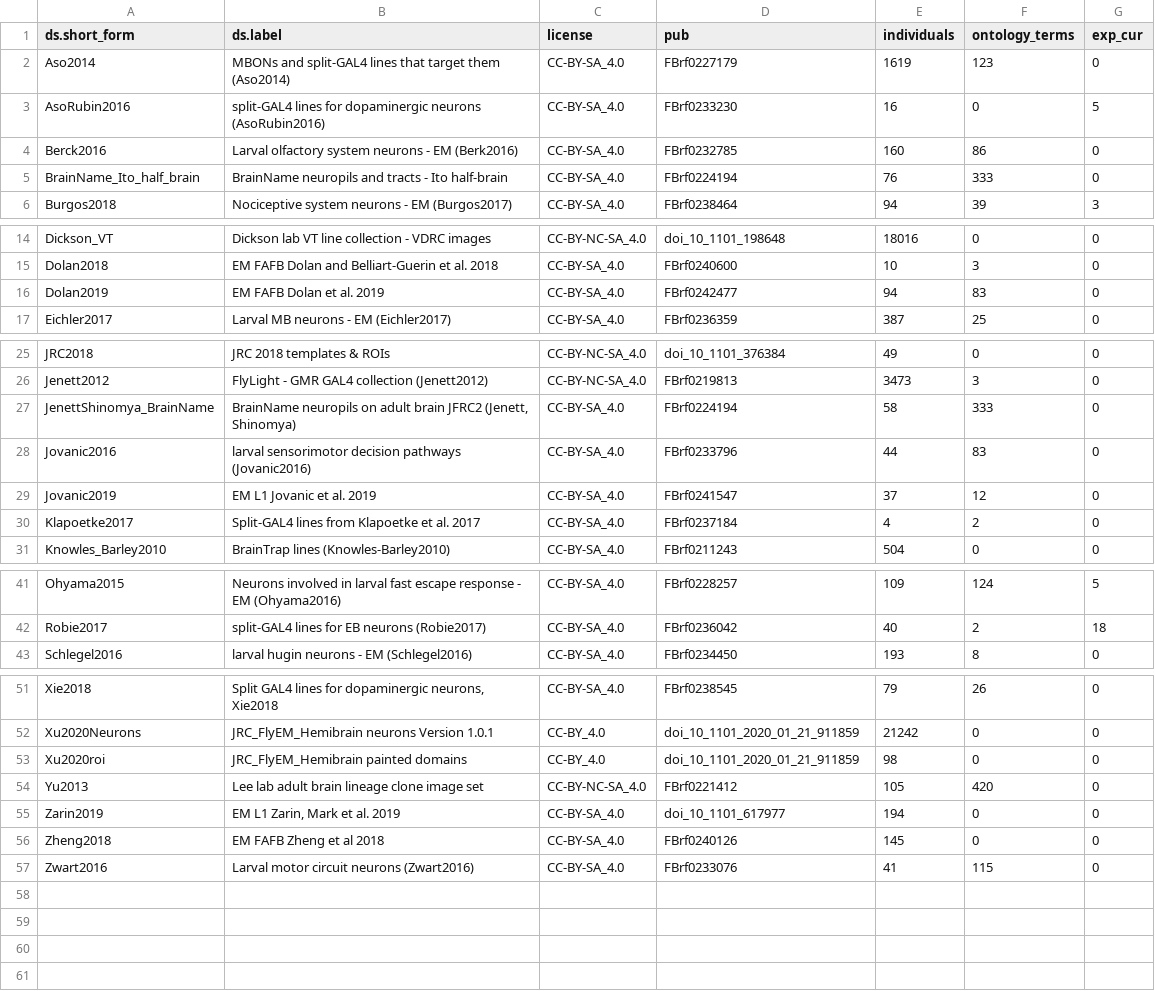
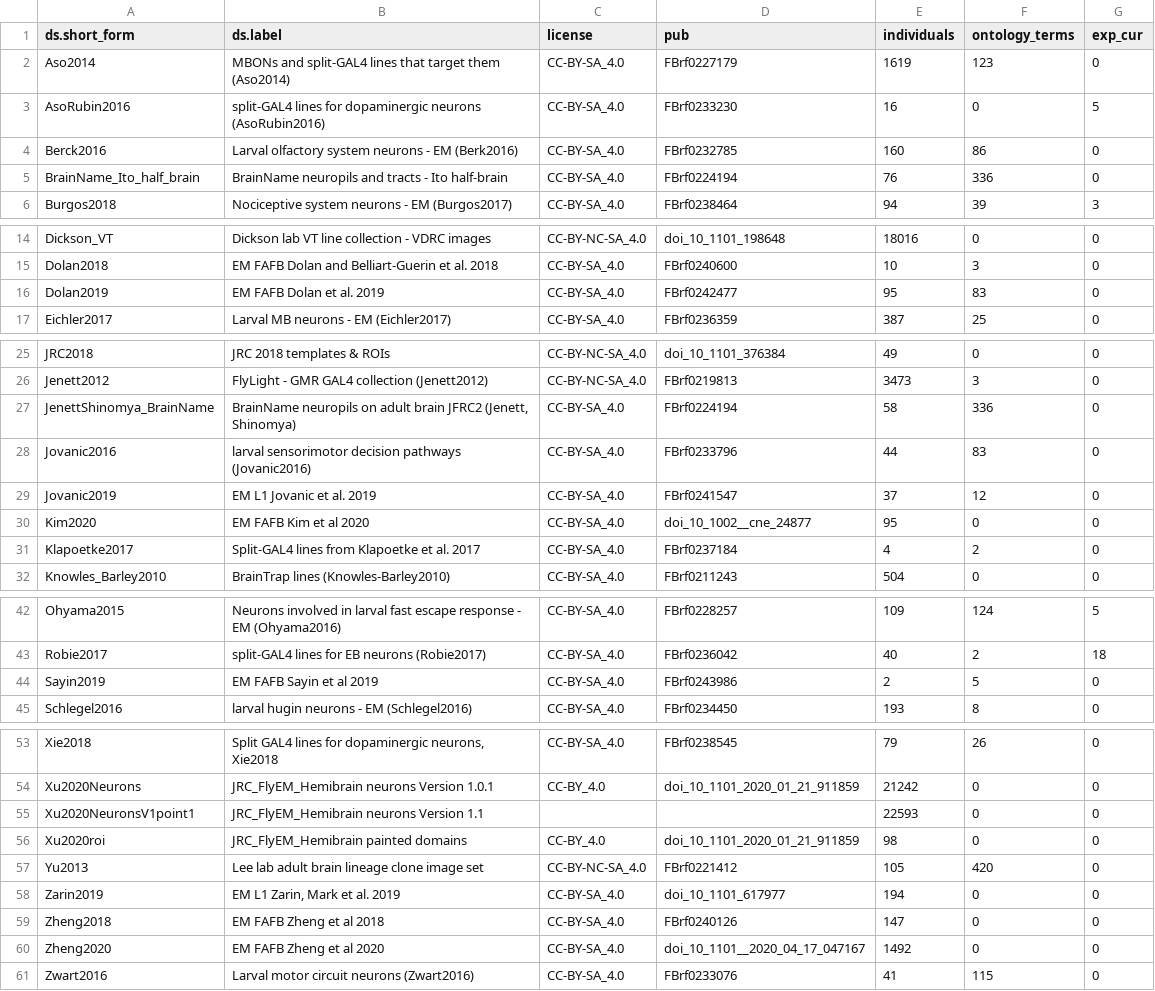
Before and after one commit to VirtualFlyBrain/VFB_reporting_results, a TSV file: staging_report.tsv, drawn as a sheet; only a part is shown, gaps mark what is left out.

```diff
--- a/staging_report.tsv
+++ b/staging_report.tsv
@@ -4,3 +4,3 @@ AsoRubin2016	split-GAL4 lines for dopaminergic neurons (AsoRubin2016)	CC-BY-SA_4
 Berck2016	Larval olfactory system neurons - EM (Berk2016)	CC-BY-SA_4.0	FBrf0232785	160	86	0
-BrainName_Ito_half_brain	BrainName neuropils and tracts - Ito half-brain	CC-BY-SA_4.0	FBrf0224194	76	333	0
+BrainName_Ito_half_brain	BrainName neuropils and tracts - Ito half-brain	CC-BY-SA_4.0	FBrf0224194	76	336	0
 Burgos2018	Nociceptive system neurons - EM (Burgos2017)	CC-BY-SA_4.0	FBrf0238464	94	39	3
@@ -15,3 +15,3 @@ Dickson_VT	Dickson lab VT line collection - VDRC images	CC-BY-NC-SA_4.0	doi_10_1
 Dolan2018	EM FAFB Dolan and Belliart-Guerin et al. 2018	CC-BY-SA_4.0	FBrf0240600	10	3	0
-Dolan2019	EM FAFB Dolan et al. 2019	CC-BY-SA_4.0	FBrf0242477	94	83	0
+Dolan2019	EM FAFB Dolan et al. 2019	CC-BY-SA_4.0	FBrf0242477	95	83	0
 Eichler2017	Larval MB neurons - EM (Eichler2017)	CC-BY-SA_4.0	FBrf0236359	387	25	0
@@ -26,5 +26,6 @@ JRC2018	JRC 2018 templates & ROIs	CC-BY-NC-SA_4.0	doi_10_1101_376384	49	0	0
 Jenett2012	FlyLight - GMR GAL4 collection (Jenett2012)	CC-BY-NC-SA_4.0	FBrf0219813	3473	3	0
-JenettShinomya_BrainName	BrainName neuropils on adult brain JFRC2 (Jenett, Shinomya)	CC-BY-SA_4.0	FBrf0224194	58	333	0
+JenettShinomya_BrainName	BrainName neuropils on adult brain JFRC2 (Jenett, Shinomya)	CC-BY-SA_4.0	FBrf0224194	58	336	0
 Jovanic2016	larval sensorimotor decision pathways (Jovanic2016)	CC-BY-SA_4.0	FBrf0233796	44	83	0
 Jovanic2019	EM L1 Jovanic et al. 2019	CC-BY-SA_4.0	FBrf0241547	37	12	0
+Kim2020	EM FAFB Kim et al 2020	CC-BY-SA_4.0	doi_10_1002__cne_24877	95	0	0
 Klapoetke2017	Split-GAL4 lines from Klapoetke et al. 2017	CC-BY-SA_4.0	FBrf0237184	4	2	0
@@ -42,2 +43,3 @@ Ohyama2015	Neurons involved in larval fast escape response - EM (Ohyama2016)	CC-
 Robie2017	split-GAL4 lines for  EB neurons (Robie2017)	CC-BY-SA_4.0	FBrf0236042	40	2	18
+Sayin2019	EM FAFB Sayin et al 2019	CC-BY-SA_4.0	FBrf0243986	2	5	0
 Schlegel2016	larval hugin neurons - EM (Schlegel2016)	CC-BY-SA_4.0	FBrf0234450	193	8	0
@@ -52,2 +54,3 @@ Xie2018	Split GAL4 lines for dopaminergic neurons, Xie2018	CC-BY-SA_4.0	FBrf0238
 Xu2020Neurons	JRC_FlyEM_Hemibrain neurons Version 1.0.1	CC-BY_4.0	doi_10_1101_2020_01_21_911859	21242	0	0
+Xu2020NeuronsV1point1	JRC_FlyEM_Hemibrain neurons Version 1.1			22593	0	0
 Xu2020roi	JRC_FlyEM_Hemibrain painted domains	CC-BY_4.0	doi_10_1101_2020_01_21_911859	98	0	0
@@ -55,3 +58,4 @@ Yu2013	Lee lab adult brain lineage clone image set	CC-BY-NC-SA_4.0	FBrf0221412	1
 Zarin2019	EM L1 Zarin, Mark et al. 2019	CC-BY-SA_4.0	doi_10_1101_617977	194	0	0
-Zheng2018	EM FAFB Zheng et al 2018	CC-BY-SA_4.0	FBrf0240126	145	0	0
+Zheng2018	EM FAFB Zheng et al 2018	CC-BY-SA_4.0	FBrf0240126	147	0	0
+Zheng2020	EM FAFB Zheng et al 2020	CC-BY-SA_4.0	doi_10_1101__2020_04_17_047167	1492	0	0
 Zwart2016	Larval motor circuit neurons (Zwart2016)	CC-BY-SA_4.0	FBrf0233076	41	115	0
```
Also changed, not shown: 1 other file.
